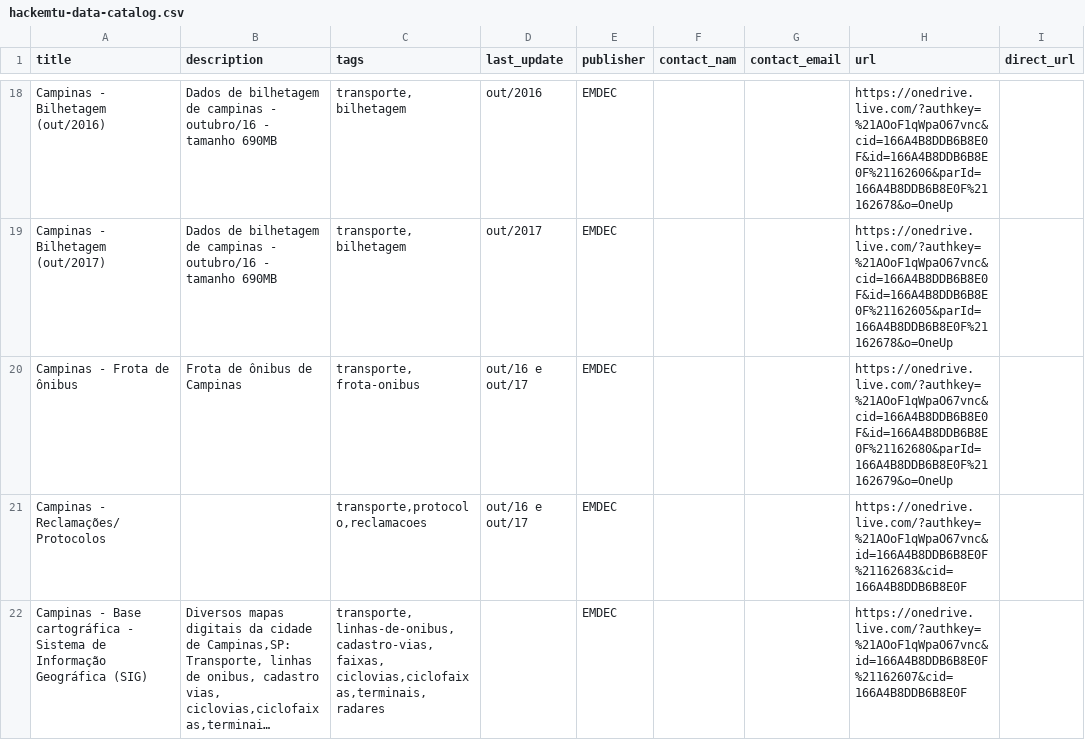
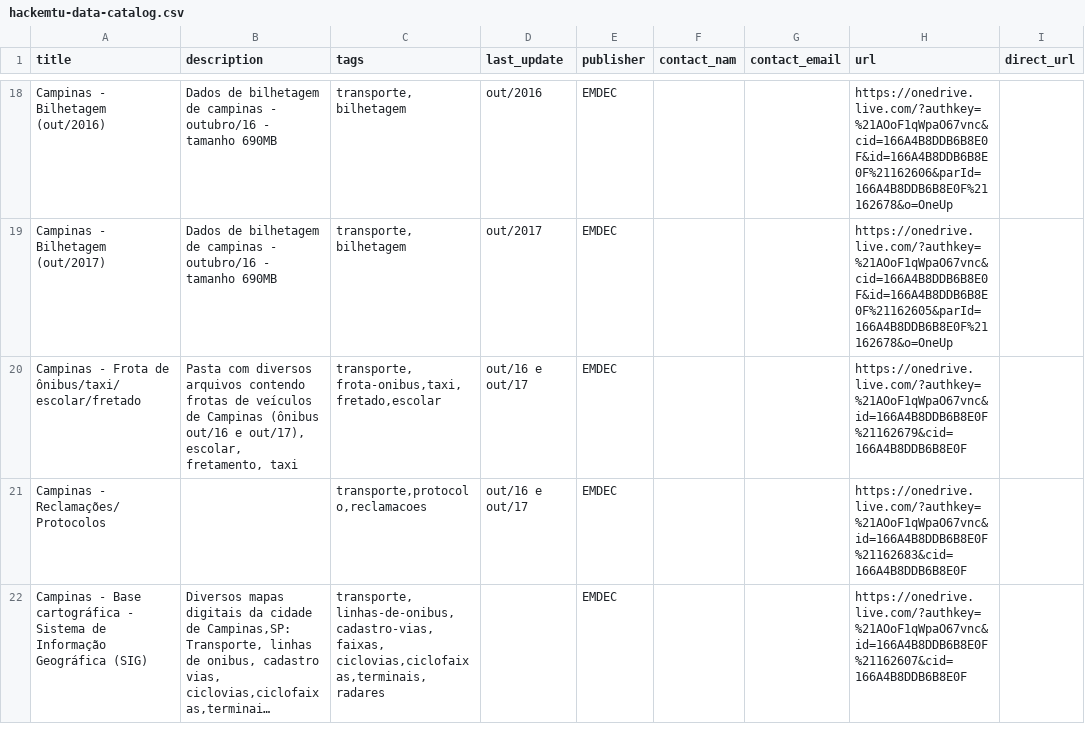
Before and after one commit to speicys/II_desafio_cor, a CSV file: assets/hackemtu-data-catalog.csv, drawn as a sheet; only a part is shown, gaps mark what is left out; long unchanged cells end in …; the diff names each change by its address in the sheet, - before the commit and + after, or states it on an @@ line.

Commit message:
ajuste dataset emdec

```diff
--- a/assets/hackemtu-data-catalog.csv
+++ b/assets/hackemtu-data-catalog.csv
-A20 (title): Campinas - Frota de ônibus
+A20 (title): Campinas - Frota de ônibus/taxi/escolar/fretado
-B20 (description): Frota de ônibus de Campinas
+B20 (description): Pasta com diversos arquivos contendo frotas de veículos de Campinas (ônibus out/16 e out/17), escolar, fretamento, taxi
-C20 (tags): transporte, frota-onibus
+C20 (tags): transporte, frota-onibus,taxi,fretado,escolar
-H20 (url): https://onedrive.live.com/?authkey=%21AOoF1qWpaO67vnc&cid=166A4B8DDB6B8E0F&id=166A4B8DDB6B8E0F%21162680&parId=166A4B8DDB6B8E0F%21162679&o=OneUp
+H20 (url): https://onedrive.live.com/?authkey=%21AOoF1qWpaO67vnc&id=166A4B8DDB6B8E0F%21162679&cid=166A4B8DDB6B8E0F
```
